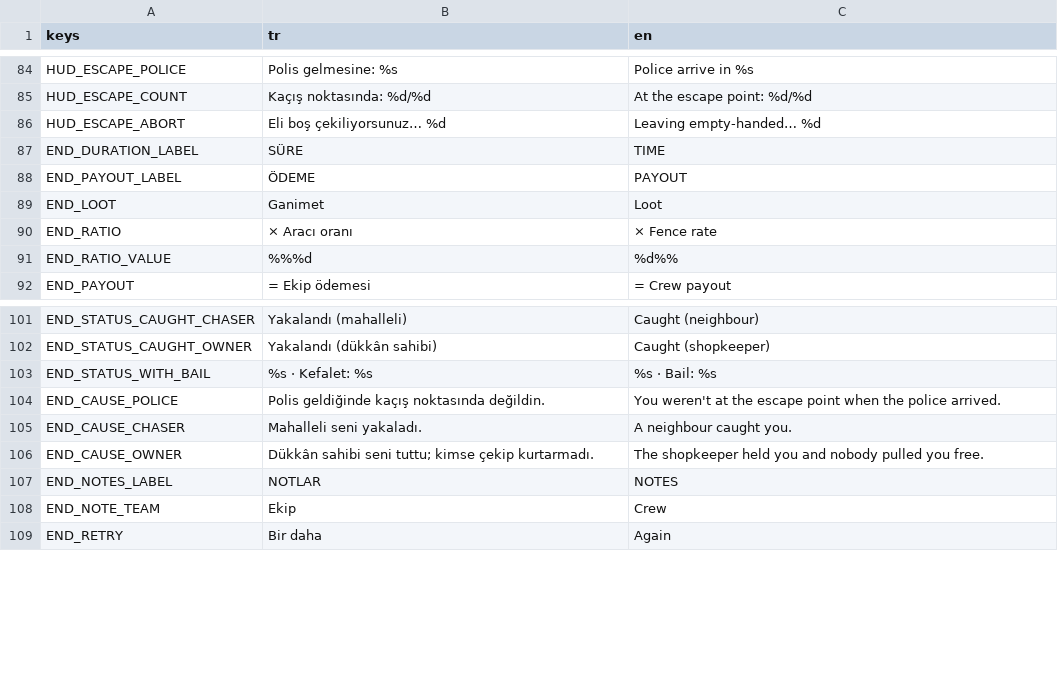
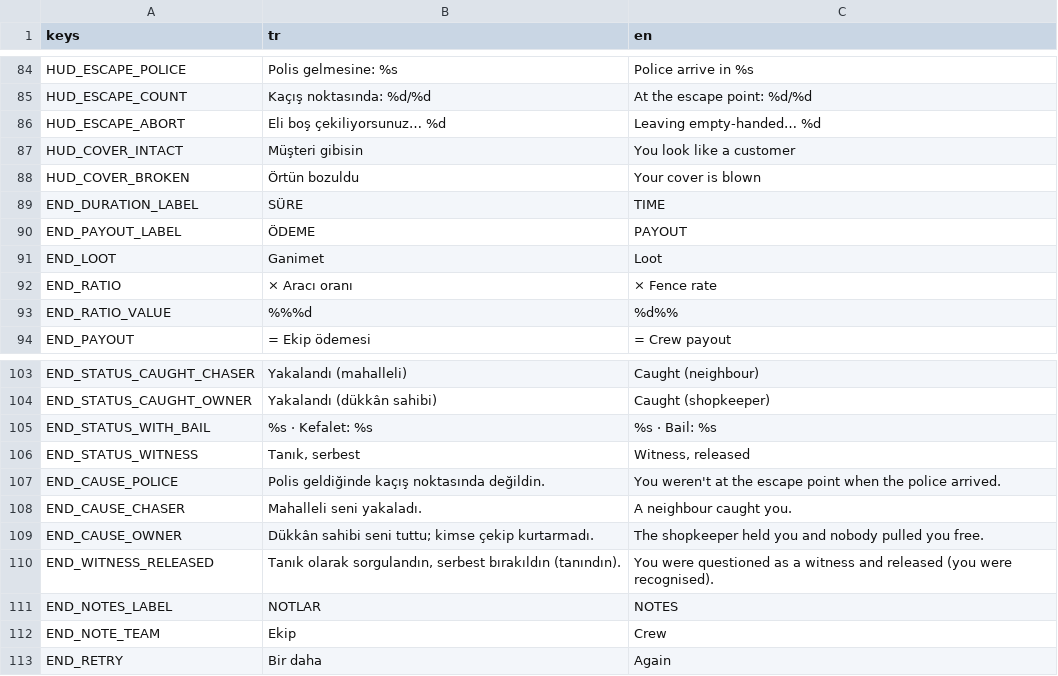
Before and after one commit to mucansu/Insider, a CSV file: i18n/texts.csv, drawn as a sheet; only a part is shown, gaps mark what is left out; the diff names each change by its address in the sheet, - before the commit and + after, or states it on an @@ line.

```diff
--- a/i18n/texts.csv
+++ b/i18n/texts.csv
+row 87: HUD_COVER_INTACT | Müşteri gibisin | You look like a customer
+row 88: HUD_COVER_BROKEN | Örtün bozuldu | Your cover is blown
+row 106: END_STATUS_WITNESS | Tanık, serbest | Witness, released
+row 110: END_WITNESS_RELEASED | Tanık olarak sorgulandın, serbest bırakıldın (tanındın). | You were questioned as a witness and released (you were recognised).
```
Also changed, not shown: 19 other files.
